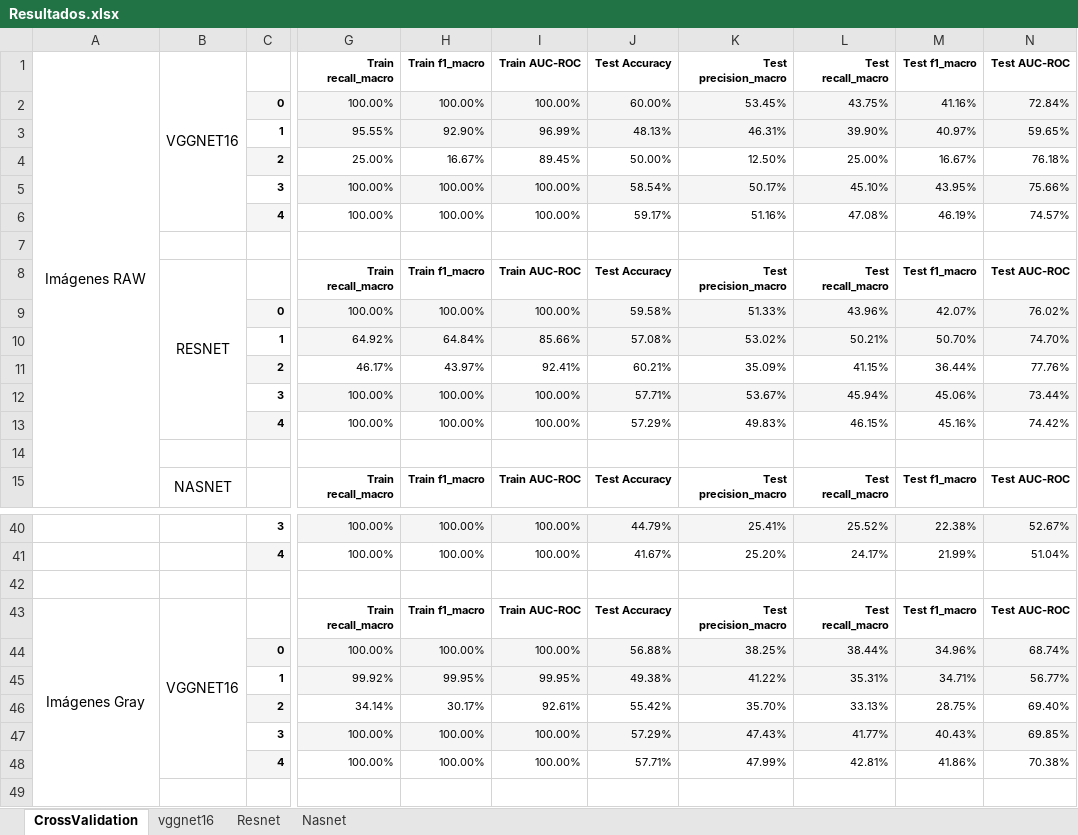
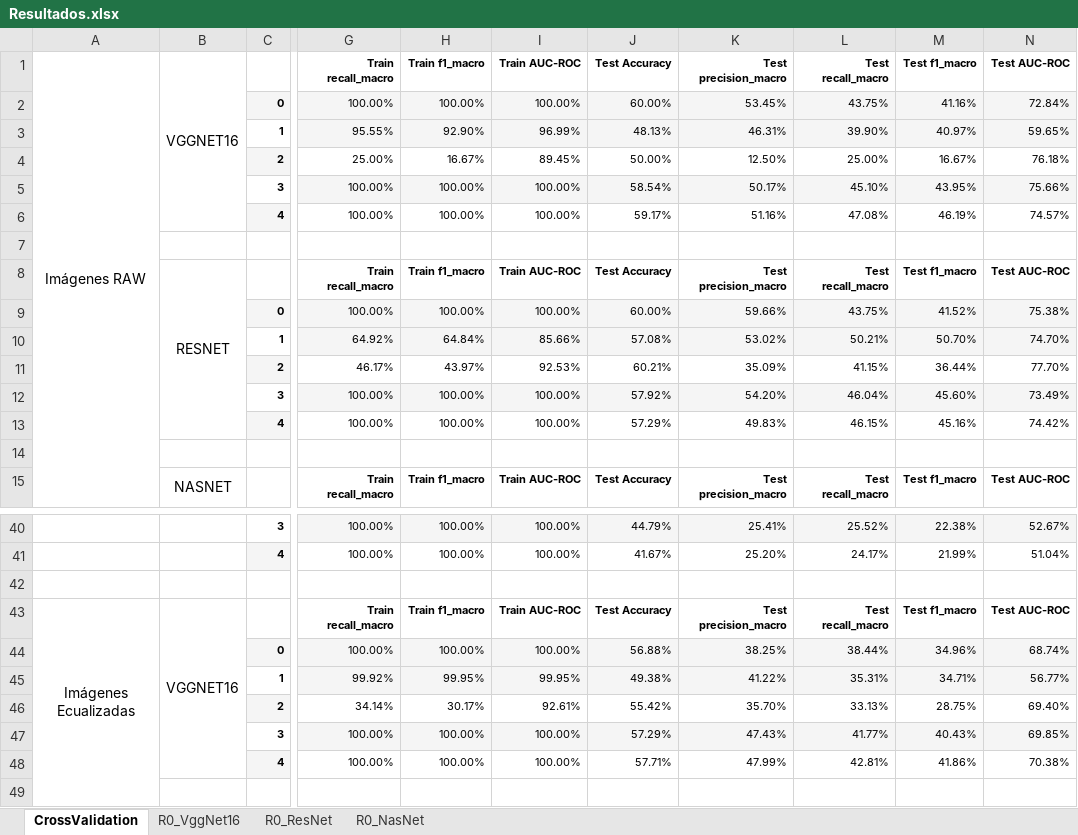
Before and after one commit to andresmejiafl/Proyecto_Integrador, an Excel workbook: Resultados.xlsx, sheet CrossValidation, drawn as a sheet; only a part is shown, gaps mark what is left out; values as stored, in another font and other column widths than the file's, no borders; the diff names each change by its address in the sheet, - before the commit and + after, or states it on an @@ line.

```diff
--- a/Resultados.xlsx (sheet CrossValidation)
+++ b/Resultados.xlsx (sheet CrossValidation)
-sheet tab: vggnet16
-sheet tab: Resnet
-sheet tab: Nasnet
+sheet tab: R0_VggNet16
+sheet tab: R0_ResNet
+sheet tab: R0_NasNet
-J9 (Test Accuracy): 59.58%
+J9 (Test Accuracy): 60.00%
-K9 (Test precision_macro): 51.33%
+K9 (Test precision_macro): 59.66%
-L9 (Test recall_macro): 43.96%
+L9 (Test recall_macro): 43.75%
-M9 (Test f1_macro): 42.07%
+M9 (Test f1_macro): 41.52%
-N9 (Test AUC-ROC): 76.02%
+N9 (Test AUC-ROC): 75.38%
-I11 (Train AUC-ROC): 92.41%
+I11 (Train AUC-ROC): 92.53%
-N11 (Test AUC-ROC): 77.76%
+N11 (Test AUC-ROC): 77.70%
-J12 (Test Accuracy): 57.71%
+J12 (Test Accuracy): 57.92%
-K12 (Test precision_macro): 53.67%
+K12 (Test precision_macro): 54.20%
-L12 (Test recall_macro): 45.94%
+L12 (Test recall_macro): 46.04%
-M12 (Test f1_macro): 45.06%
+M12 (Test f1_macro): 45.60%
-N12 (Test AUC-ROC): 73.44%
+N12 (Test AUC-ROC): 73.49%
-A43 (Imágenes RAW): Imágenes Gray
+A43 (Imágenes RAW): Imágenes Ecualizadas
```
